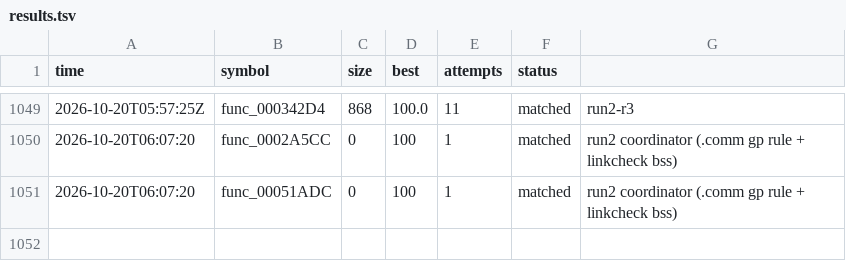
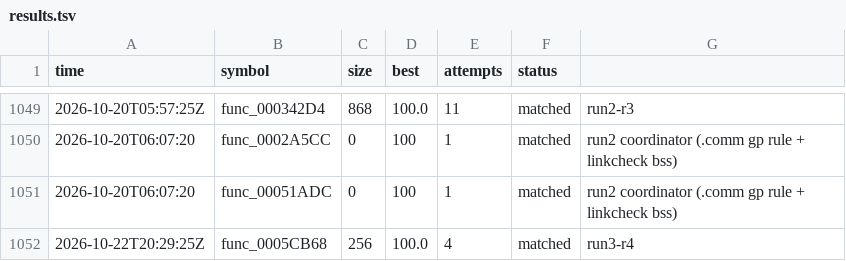
Before and after one commit to olink9/driver1-decomp, a TSV file: pilot/results.tsv, drawn as a sheet; only a part is shown, gaps mark what is left out; the diff names each change by its address in the sheet, - before the commit and + after, or states it on an @@ line.

```diff
--- a/pilot/results.tsv
+++ b/pilot/results.tsv
+row 1052: 2026-10-22T20:29:25Z | func_0005CB68 | 256 | 100.0 | 4 | matched | run3-r4
```
Also changed, not shown: 2 other files.
